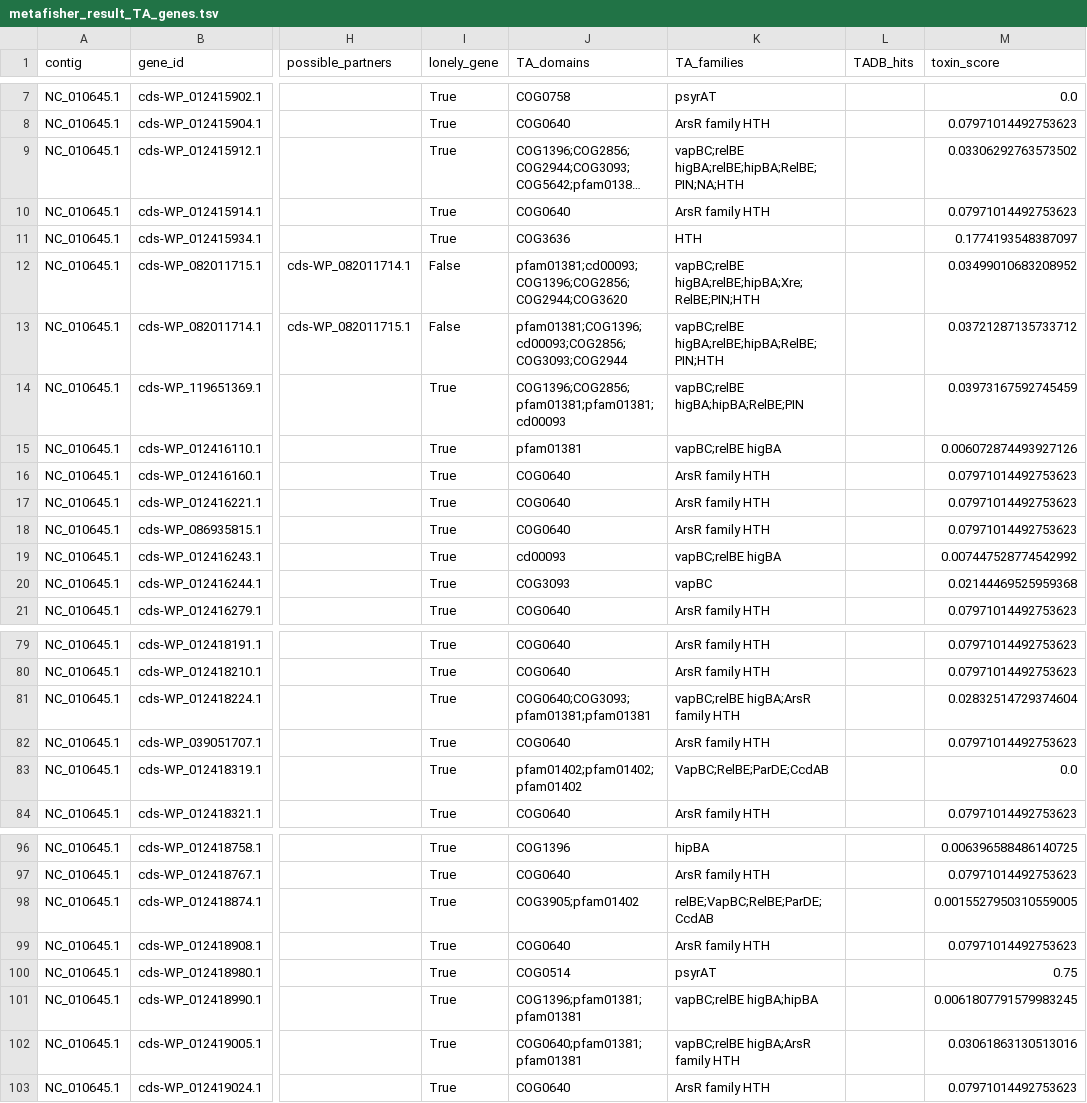
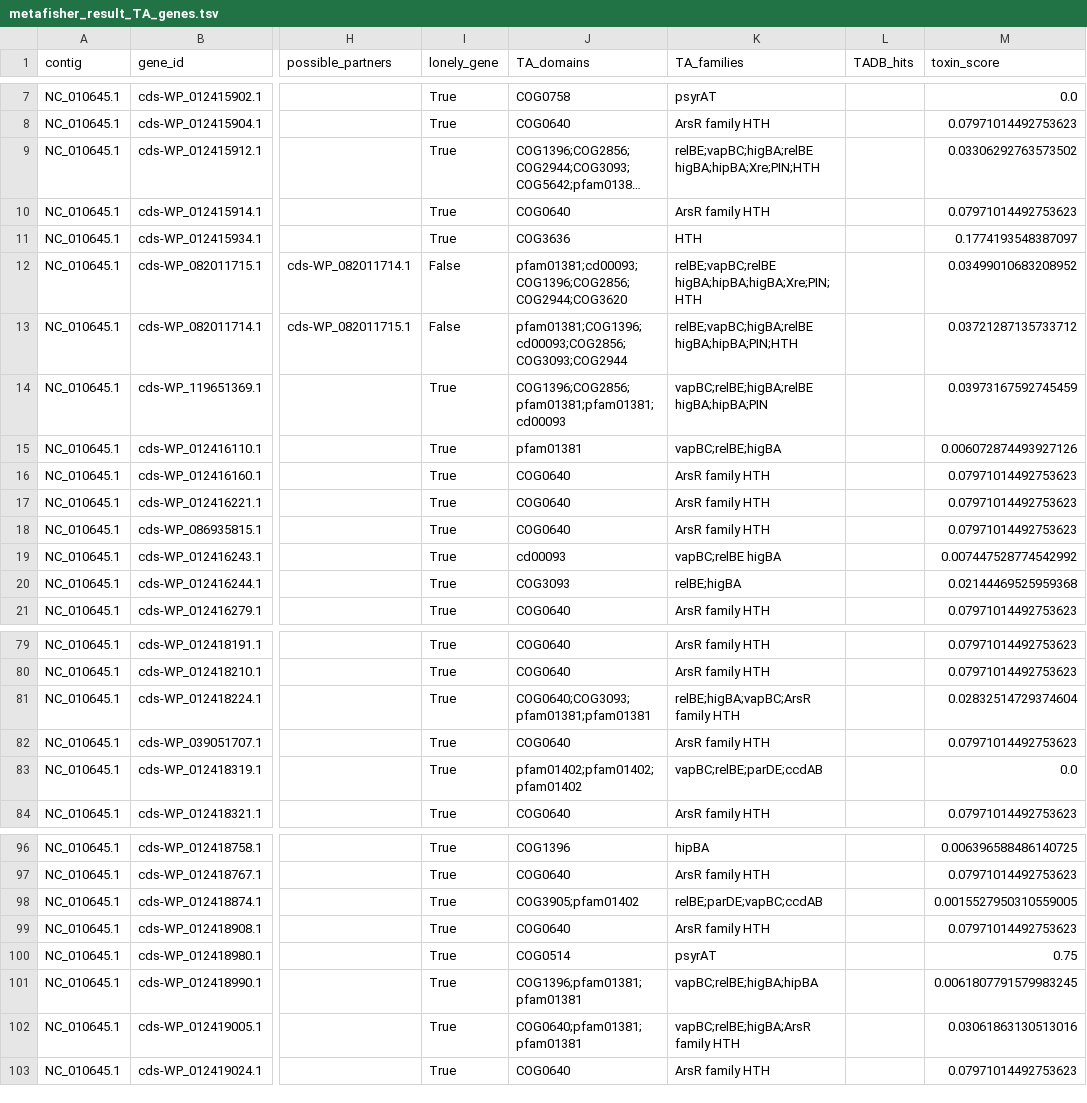
Before and after one commit to JeanMainguy/MeTAfisher, a TSV file: functional_tests/output/GCF_000070465.1_expected/metafisher_result_TA_genes.tsv, drawn as a sheet; only a part is shown, gaps mark what is left out; long unchanged cells end in …; the diff covers the shown part only; the diff names each change by its address in the sheet, - before the commit and + after, or states it on an @@ line.

```diff
--- a/functional_tests/output/GCF_000070465.1_expected/metafisher_result_TA_genes.tsv
+++ b/functional_tests/output/GCF_000070465.1_expected/metafisher_result_TA_genes.tsv
-K9 (TA_families): vapBC;relBE higBA;relBE;hipBA;RelBE;PIN;NA;HTH
+K9 (TA_families): relBE;vapBC;higBA;relBE higBA;hipBA;Xre;PIN;HTH
-K12 (TA_families): vapBC;relBE higBA;relBE;hipBA;Xre;RelBE;PIN;HTH
+K12 (TA_families): relBE;vapBC;relBE higBA;hipBA;higBA;Xre;PIN;HTH
-K13 (TA_families): vapBC;relBE higBA;relBE;hipBA;RelBE;PIN;HTH
+K13 (TA_families): relBE;vapBC;higBA;relBE higBA;hipBA;PIN;HTH
-K14 (TA_families): vapBC;relBE higBA;hipBA;RelBE;PIN
+K14 (TA_families): vapBC;relBE;higBA;relBE higBA;hipBA;PIN
-K15 (TA_families): vapBC;relBE higBA
+K15 (TA_families): vapBC;relBE;higBA
-K20 (TA_families): vapBC
+K20 (TA_families): relBE;higBA
-K81 (TA_families): vapBC;relBE higBA;ArsR family HTH
+K81 (TA_families): relBE;higBA;vapBC;ArsR family HTH
-K83 (TA_families): VapBC;RelBE;ParDE;CcdAB
+K83 (TA_families): vapBC;relBE;parDE;ccdAB
-K98 (TA_families): relBE;VapBC;RelBE;ParDE;CcdAB
+K98 (TA_families): relBE;parDE;vapBC;ccdAB
-K101 (TA_families): vapBC;relBE higBA;hipBA
+K101 (TA_families): vapBC;relBE;higBA;hipBA
-K102 (TA_families): vapBC;relBE higBA;ArsR family HTH
+K102 (TA_families): vapBC;relBE;higBA;ArsR family HTH
```
Also changed, not shown: 22 edited cells elsewhere in this file, TADB_stat/TA_domains_info.tsv, functional_tests/output/GCF_000070465.1_expected/metafisher_result_TA_pairs.tsv, 4 other files.
